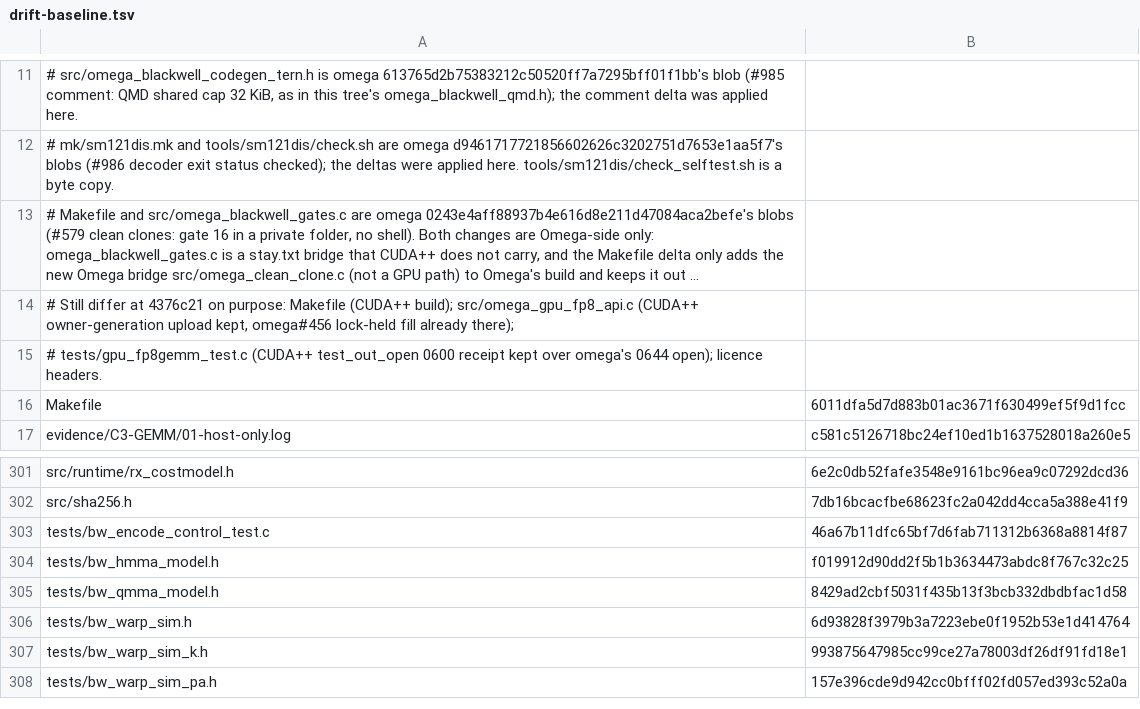
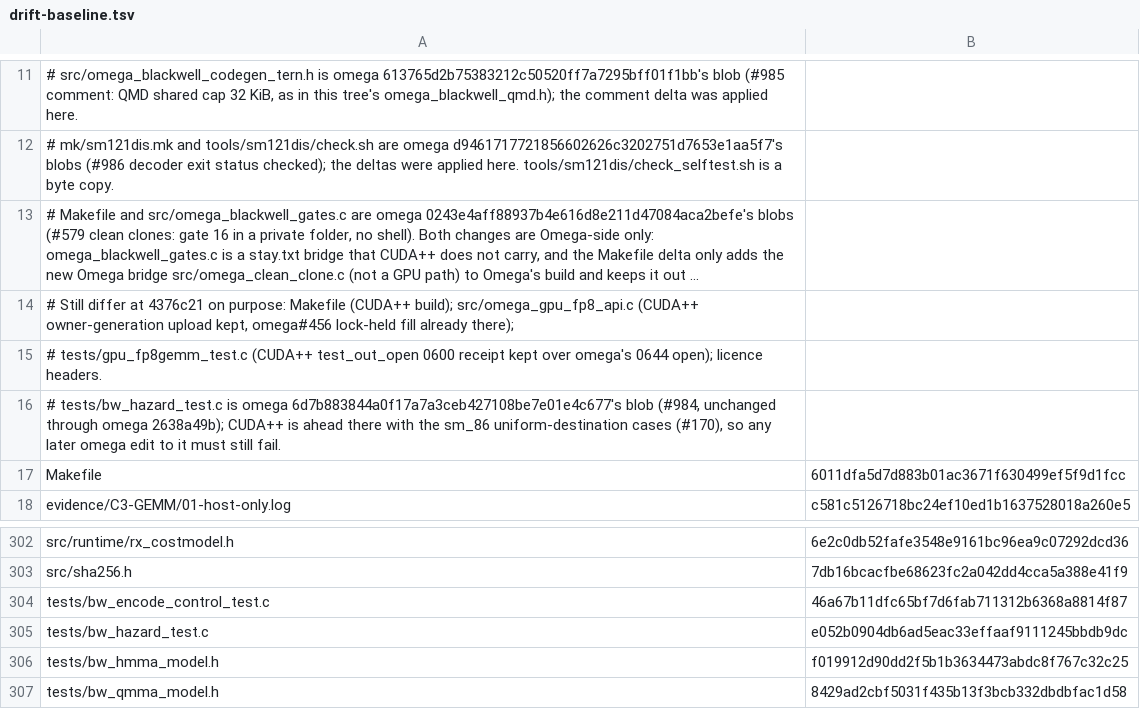
Before and after one commit to aien-dev/CUDApp, a TSV file: tools/extract/drift-baseline.tsv, drawn as a sheet; only a part is shown, gaps mark what is left out; the shorter side is filled out with more unchanged rows; long unchanged cells end in ….

Commit message:
drift: baseline tests/bw_hazard_test.c at omega 6d7b8838's blob; CUDA++ is ahead with the sm_86 cases
The file was a byte copy of omega with no baseline row; #170's sm_86
uniform-destination cases made it differ, which drift read as omega drift.
Self-test vs omega 2638a49b PASS; a scratch omega edit to the file still fails.

```diff
--- a/tools/extract/drift-baseline.tsv
+++ b/tools/extract/drift-baseline.tsv
@@ -15,2 +15,3 @@
 # tests/gpu_fp8gemm_test.c (CUDA++ test_out_open 0600 receipt kept over omega's 0644 open); licence headers.
+# tests/bw_hazard_test.c is omega 6d7b883844a0f17a7a3ceb427108be7e01e4c677's blob (#984, unchanged through omega 2638a49b); CUDA++ is ahead there with the sm_86 uniform-destination cases (#170), so any later omega edit to it must still fail.
 Makefile	6011dfa5d7d883b01ac3671f630499ef5f9d1fcc
@@ -303,2 +304,3 @@ src/sha256.h	7db16bcacfbe68623fc2a042dd4cca5a388e41f9
 tests/bw_encode_control_test.c	46a67b11dfc65bf7d6fab711312b6368a8814f87
+tests/bw_hazard_test.c	e052b0904db6ad5eac33effaaf9111245bbdb9dc
 tests/bw_hmma_model.h	f019912d90dd2f5b1b3634473abdc8f767c32c25
```
Also changed, not shown: 1 other file.
